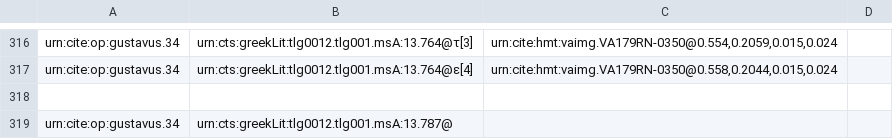
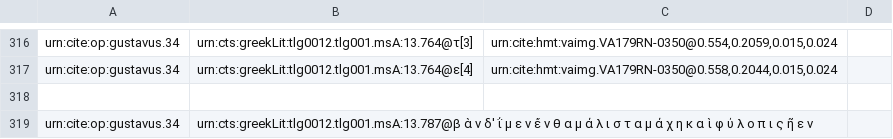
Before and after one commit to hmteditors/gustavus, a CSV file: collections/paleography.csv, drawn as a sheet; only a part is shown, gaps mark what is left out.

Commit message:
Update paleography.csv

```diff
--- a/collections/paleography.csv
+++ b/collections/paleography.csv
@@ -318,2 +318,2 @@ urn:cite:op:gustavus.34,urn:cts:greekLit:tlg0012.tlg001.msA:13.764@ε[4],"urn:ci
 
-urn:cite:op:gustavus.34,urn:cts:greekLit:tlg0012.tlg001.msA:13.787@
+urn:cite:op:gustavus.34,urn:cts:greekLit:tlg0012.tlg001.msA:13.787@β ὰ ν δ' ΐ μ ε ν ἔ ν θ α μ ά λ ι σ τ α μ ά χ η κ α ὶ φ ύ λ ο π ι ς ῆ ε ν
```
